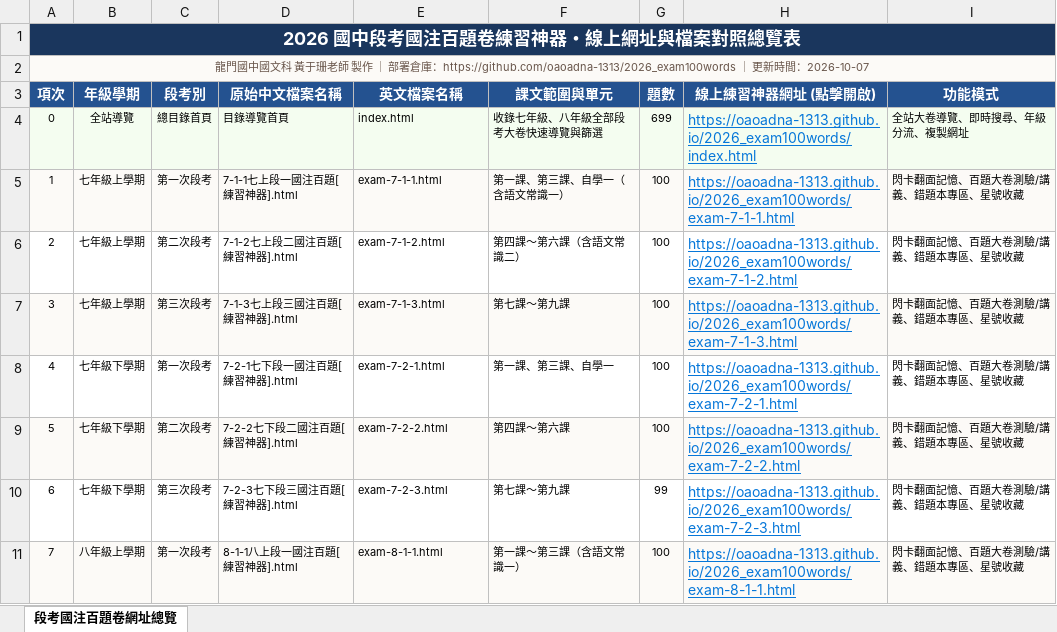
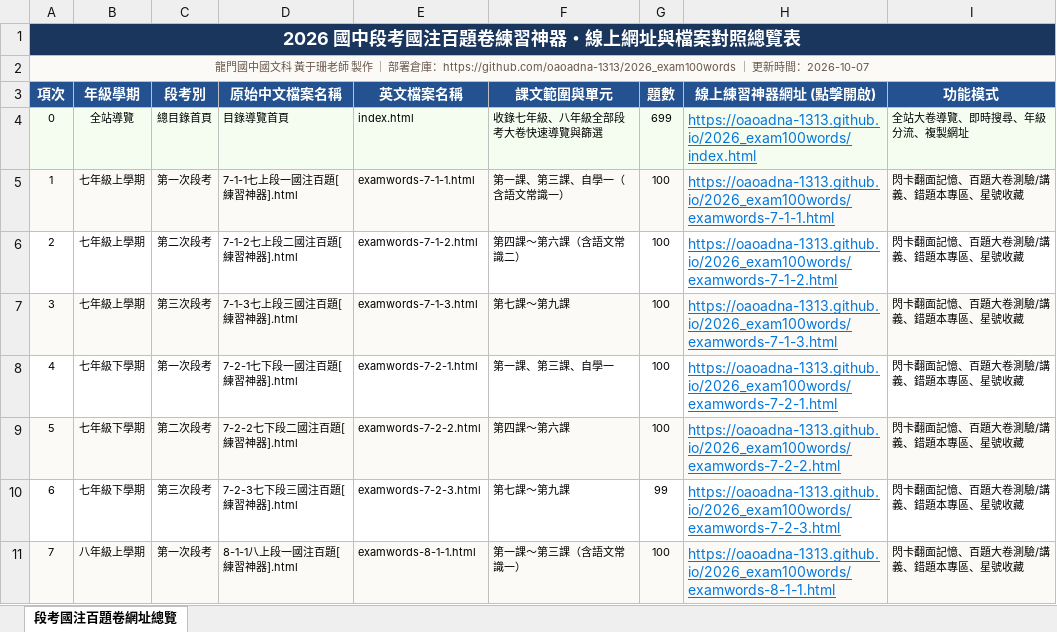
Before and after one commit to oaoadna-1313/2026_exam100words, an Excel workbook: 2026_段考國注百題卷_網址總覽表.xlsx, sheet 段考國注百題卷網址總覽, drawn as a sheet; values as stored, in another font and other column widths than the file's, no borders; the diff names each change by its address in the sheet, - before the commit and + after, or states it on an @@ line.

Commit message:
refactor: rename exam HTML files to examwords- prefix and update links in index, README, and Excel

```diff
--- a/2026_段考國注百題卷_網址總覽表.xlsx (sheet 段考國注百題卷網址總覽)
+++ b/2026_段考國注百題卷_網址總覽表.xlsx (sheet 段考國注百題卷網址總覽)
-E5 (英文檔案名稱): exam-7-1-1.html
+E5 (英文檔案名稱): examwords-7-1-1.html
-H5 (線上練習神器網址 (點擊開啟)): https://oaoadna-1313.github.io/2026_exam100words/exam-7-1-1.html
+H5 (線上練習神器網址 (點擊開啟)): https://oaoadna-1313.github.io/2026_exam100words/examwords-7-1-1.html
-E6 (英文檔案名稱): exam-7-1-2.html
+E6 (英文檔案名稱): examwords-7-1-2.html
-H6 (線上練習神器網址 (點擊開啟)): https://oaoadna-1313.github.io/2026_exam100words/exam-7-1-2.html
+H6 (線上練習神器網址 (點擊開啟)): https://oaoadna-1313.github.io/2026_exam100words/examwords-7-1-2.html
-E7 (英文檔案名稱): exam-7-1-3.html
+E7 (英文檔案名稱): examwords-7-1-3.html
-H7 (線上練習神器網址 (點擊開啟)): https://oaoadna-1313.github.io/2026_exam100words/exam-7-1-3.html
+H7 (線上練習神器網址 (點擊開啟)): https://oaoadna-1313.github.io/2026_exam100words/examwords-7-1-3.html
-E8 (英文檔案名稱): exam-7-2-1.html
+E8 (英文檔案名稱): examwords-7-2-1.html
-H8 (線上練習神器網址 (點擊開啟)): https://oaoadna-1313.github.io/2026_exam100words/exam-7-2-1.html
+H8 (線上練習神器網址 (點擊開啟)): https://oaoadna-1313.github.io/2026_exam100words/examwords-7-2-1.html
-E9 (英文檔案名稱): exam-7-2-2.html
+E9 (英文檔案名稱): examwords-7-2-2.html
-H9 (線上練習神器網址 (點擊開啟)): https://oaoadna-1313.github.io/2026_exam100words/exam-7-2-2.html
+H9 (線上練習神器網址 (點擊開啟)): https://oaoadna-1313.github.io/2026_exam100words/examwords-7-2-2.html
-E10 (英文檔案名稱): exam-7-2-3.html
+E10 (英文檔案名稱): examwords-7-2-3.html
-H10 (線上練習神器網址 (點擊開啟)): https://oaoadna-1313.github.io/2026_exam100words/exam-7-2-3.html
+H10 (線上練習神器網址 (點擊開啟)): https://oaoadna-1313.github.io/2026_exam100words/examwords-7-2-3.html
-E11 (英文檔案名稱): exam-8-1-1.html
+E11 (英文檔案名稱): examwords-8-1-1.html
-H11 (線上練習神器網址 (點擊開啟)): https://oaoadna-1313.github.io/2026_exam100words/exam-8-1-1.html
+H11 (線上練習神器網址 (點擊開啟)): https://oaoadna-1313.github.io/2026_exam100words/examwords-8-1-1.html
```
Also changed, not shown: 9 other files.
